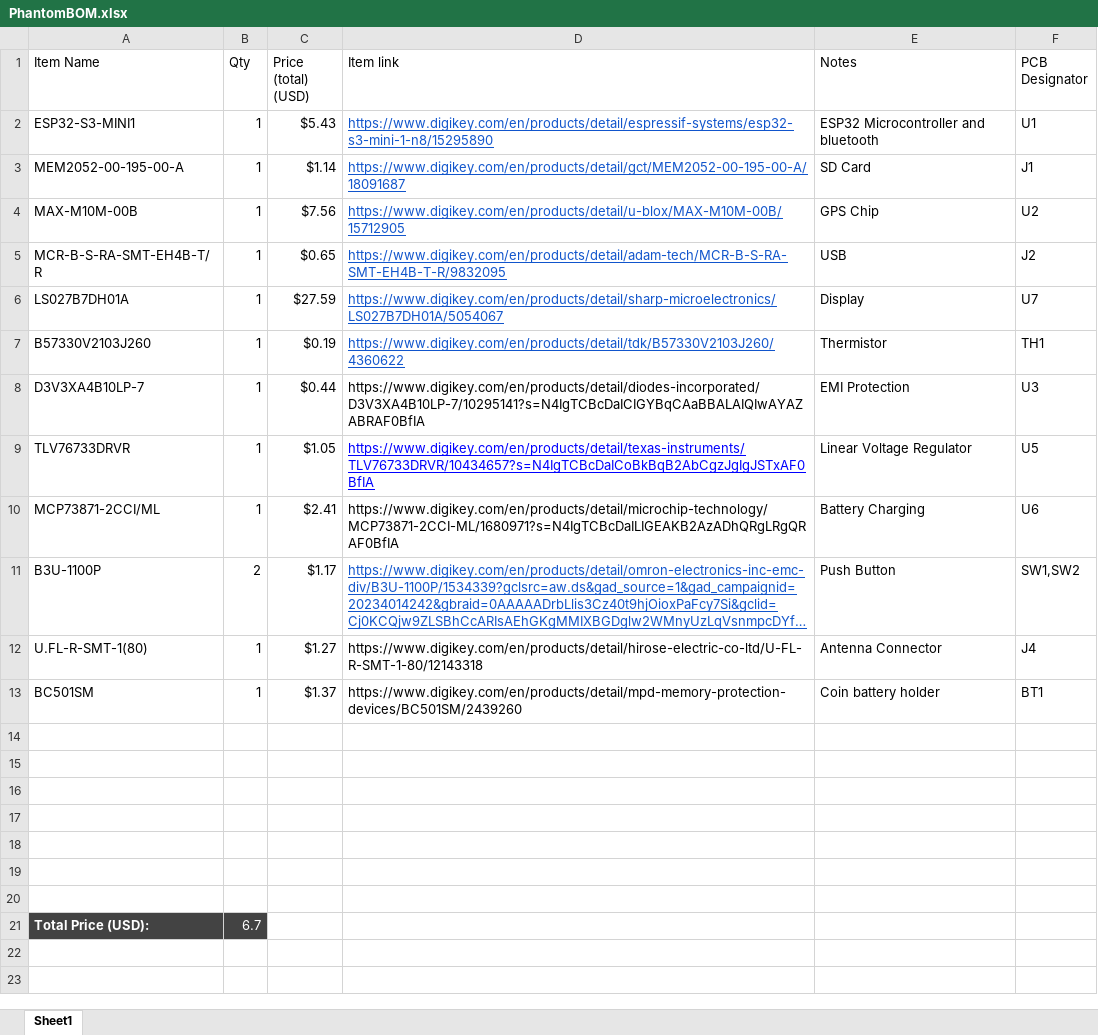
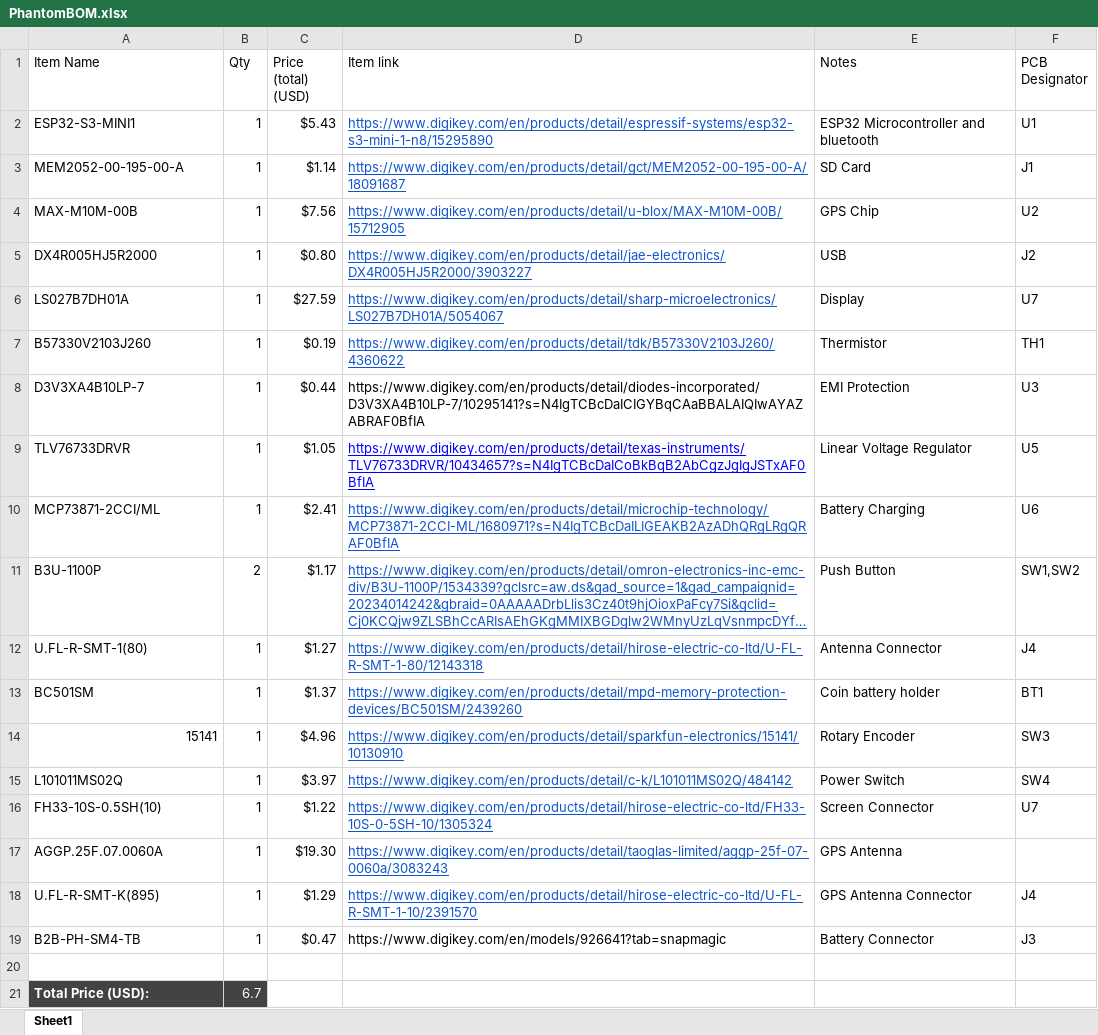
Before and after one commit to aniket19231092/Phantom, an Excel workbook: PhantomBOM.xlsx, sheet Sheet1, drawn as a sheet; long unchanged cells end in …; values as stored, in another font and other column widths than the file's, no borders; the diff names each change by its address in the sheet, - before the commit and + after, or states it on an @@ line.

```diff
--- a/PhantomBOM.xlsx (sheet Sheet1)
+++ b/PhantomBOM.xlsx (sheet Sheet1)
-A5 (Item Name): MCR-B-S-RA-SMT-EH4B-T/R
+A5 (Item Name): DX4R005HJ5R2000
-C5 (Price (total) (USD)): $0.65
+C5 (Price (total) (USD)): $0.80
-D5 (Item link): https://www.digikey.com/en/products/detail/adam-tech/MCR-B-S-RA-SMT-EH4B-T-R/9832095
+D5 (Item link): https://www.digikey.com/en/products/detail/jae-electronics/DX4R005HJ5R2000/3903227
@@ D10 underline: off → on, text colour: black → #1155CC @@
@@ D12:D13 underline: off → on, text colour: black → #1155CC @@
-row 14: (empty)
+row 14: 15141 | 1 | $4.96 | https://www.digikey.com/en/products/detail/sparkfun-electronics/15141/10130910 | Rotary Encoder | SW3
-row 15: (empty)
+row 15: L101011MS02Q | 1 | $3.97 | https://www.digikey.com/en/products/detail/c-k/L101011MS02Q/484142 | Power Switch | SW4
-row 16: (empty)
+row 16: FH33-10S-0.5SH(10) | 1 | $1.22 | https://www.digikey.com/en/products/detail/hirose-electric-co-ltd/FH33-10S-0-5SH-10/1305324 | Screen Connector | U7
-row 17: (empty)
+row 17: AGGP.25F.07.0060A | 1 | $19.30 | https://www.digikey.com/en/products/detail/taoglas-limited/aggp-25f-07-0060a/3083243 | GPS Antenna
-row 18: (empty)
+row 18: U.FL-R-SMT-K(895) | 1 | $1.29 | https://www.digikey.com/en/products/detail/hirose-electric-co-ltd/U-FL-R-SMT-1-10/2391570 | GPS Antenna Connector | J4
-row 19: (empty)
+row 19: B2B-PH-SM4-TB | 1 | $0.47 | https://www.digikey.com/en/models/926641?tab=snapmagic | Battery Connector | J3
```
Also changed, not shown: 30 other files.
